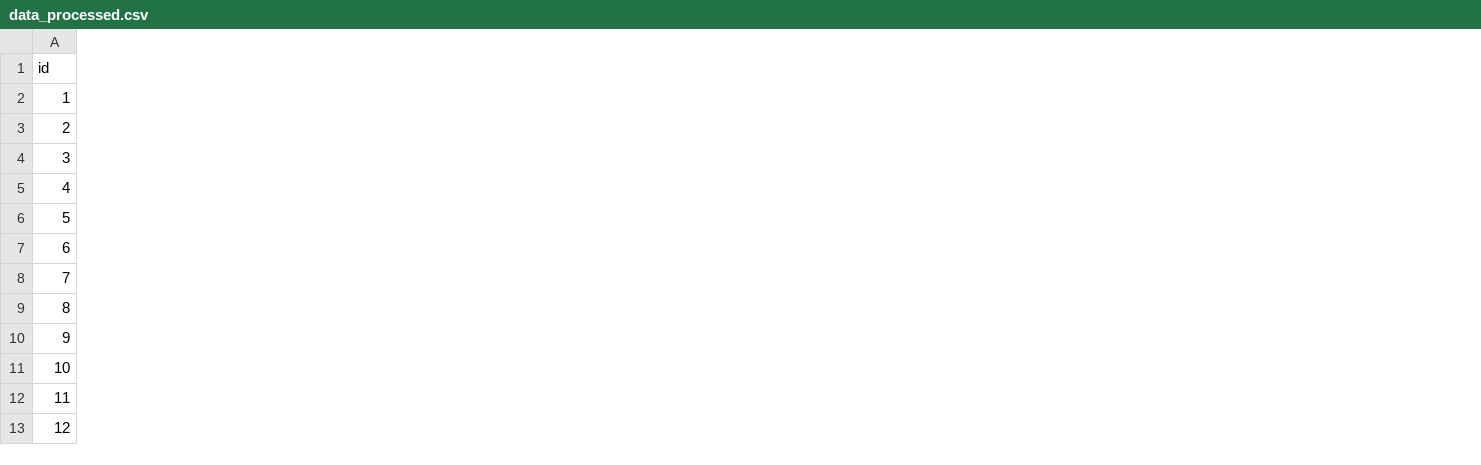
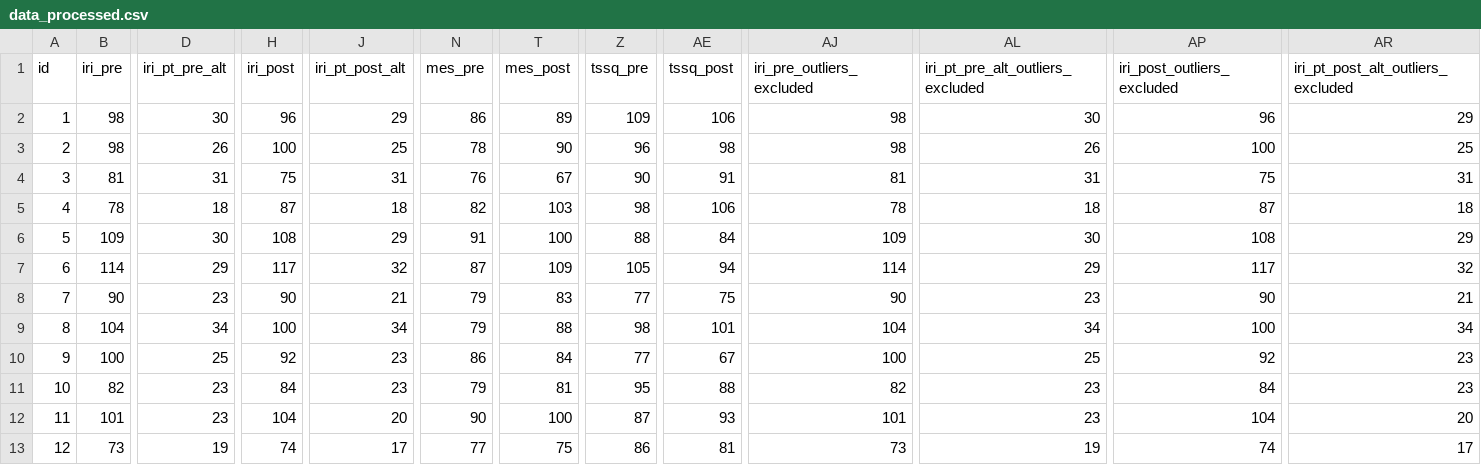
Before and after one commit to ianhussey/verification-of-ooshima-and-mitamura-2025, a CSV file: verification/data/processed/data_processed.csv, drawn as a sheet; only a part is shown, gaps mark what is left out; the diff covers the shown part only; the diff names each change by its address in the sheet, - before the commit and + after, or states it on an @@ line.

```diff
--- a/verification/data/processed/data_processed.csv
+++ b/verification/data/processed/data_processed.csv
+column B (iri_pre), rows 2-13: 98 | 98 | 81 | 78 | 109 | 114 | 90 | 104 | 100 | 82 | 101 | 73
+column D (iri_pt_pre_alt), rows 2-13: 30 | 26 | 31 | 18 | 30 | 29 | 23 | 34 | 25 | 23 | 23 | 19
+column H (iri_post), rows 2-13: 96 | 100 | 75 | 87 | 108 | 117 | 90 | 100 | 92 | 84 | 104 | 74
+column J (iri_pt_post_alt), rows 2-13: 29 | 25 | 31 | 18 | 29 | 32 | 21 | 34 | 23 | 23 | 20 | 17
+column N (mes_pre), rows 2-13: 86 | 78 | 76 | 82 | 91 | 87 | 79 | 79 | 86 | 79 | 90 | 77
+column T (mes_post), rows 2-13: 89 | 90 | 67 | 103 | 100 | 109 | 83 | 88 | 84 | 81 | 100 | 75
+column Z (tssq_pre), rows 2-13: 109 | 96 | 90 | 98 | 88 | 105 | 77 | 98 | 77 | 95 | 87 | 86
+column AE (tssq_post), rows 2-13: 106 | 98 | 91 | 106 | 84 | 94 | 75 | 101 | 67 | 88 | 93 | 81
+column AJ (iri_pre_outliers_excluded), rows 2-13: 98 | 98 | 81 | 78 | 109 | 114 | 90 | 104 | 100 | 82 | 101 | 73
+column AL (iri_pt_pre_alt_outliers_excluded), rows 2-13: 30 | 26 | 31 | 18 | 30 | 29 | 23 | 34 | 25 | 23 | 23 | 19
+column AP (iri_post_outliers_excluded), rows 2-13: 96 | 100 | 75 | 87 | 108 | 117 | 90 | 100 | 92 | 84 | 104 | 74
+column AR, rows 1-13: iri_pt_post_alt_outliers_excluded | 29 | 25 | 31 | 18 | 29 | 32 | 21 | 34 | 23 | 23 | 20 | 17
```
Also changed, not shown: 4 added columns elsewhere in this file, 7 other files.
